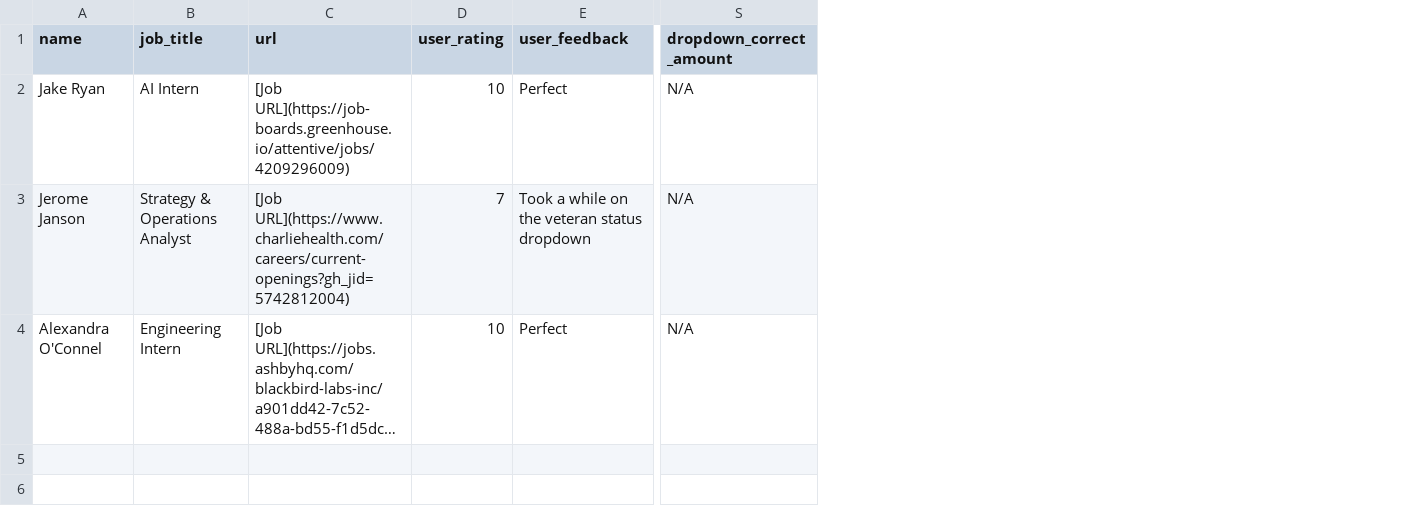
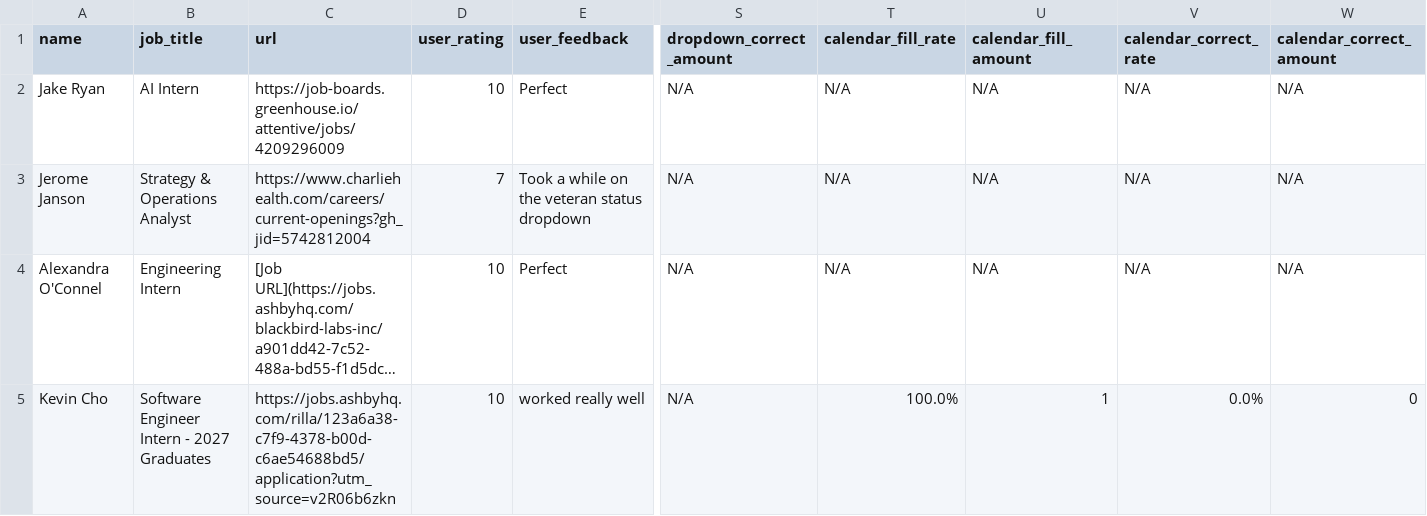
Before and after one commit to sanilac6459/job-agent, a CSV file: agent_reports.csv, drawn as a sheet; only a part is shown, gaps mark what is left out; long unchanged cells end in …; rows hold the shown columns only; the diff names each change by its address in the sheet, - before the commit and + after, or states it on an @@ line.

Commit message:
update notebook

```diff
--- a/agent_reports.csv
+++ b/agent_reports.csv
+column T (calendar_fill_rate), rows 2-4: all N/A
+column U (calendar_fill_amount), rows 2-4: all N/A
+column V (calendar_correct_rate), rows 2-4: all N/A
+column W (calendar_correct_amount), rows 2-4: all N/A
-C2 (url): [Job URL](https://job-boards.greenhouse.io/attentive/jobs/4209296009)
+C2 (url): https://job-boards.greenhouse.io/attentive/jobs/4209296009
-C3 (url): [Job URL](https://www.charliehealth.com/careers/current-openings?gh_jid=5742812004)
+C3 (url): https://www.charliehealth.com/careers/current-openings?gh_jid=5742812004
+row 5: Kevin Cho | Software Engineer Intern - 2027 Graduates | https://jobs.ashbyhq.com/rilla/123a6a38-c7f9-4378-b00d-c6ae54688bd5/application?utm_source=v2R06b6zkn | 10 | worked really well | N/A | 100.0% | 1 | 0.0% | 0
```
